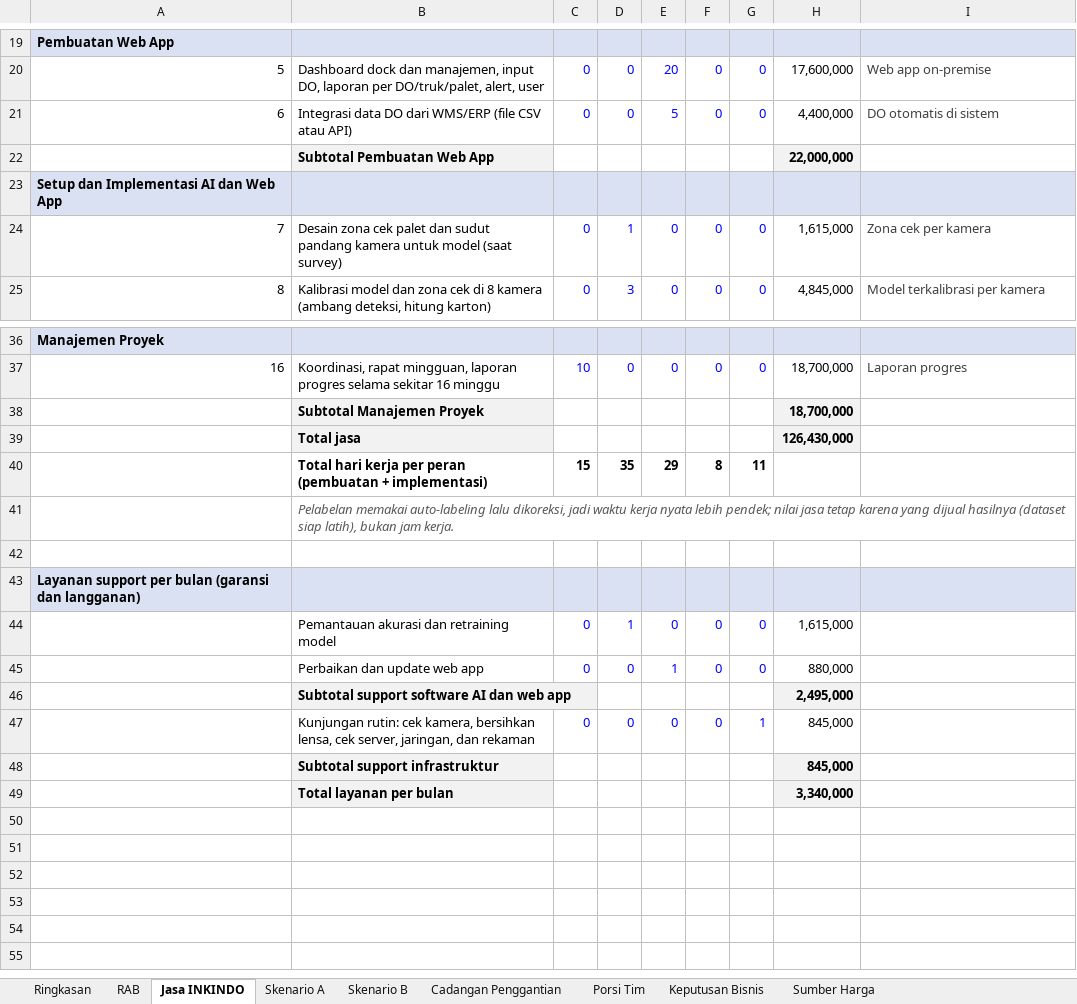
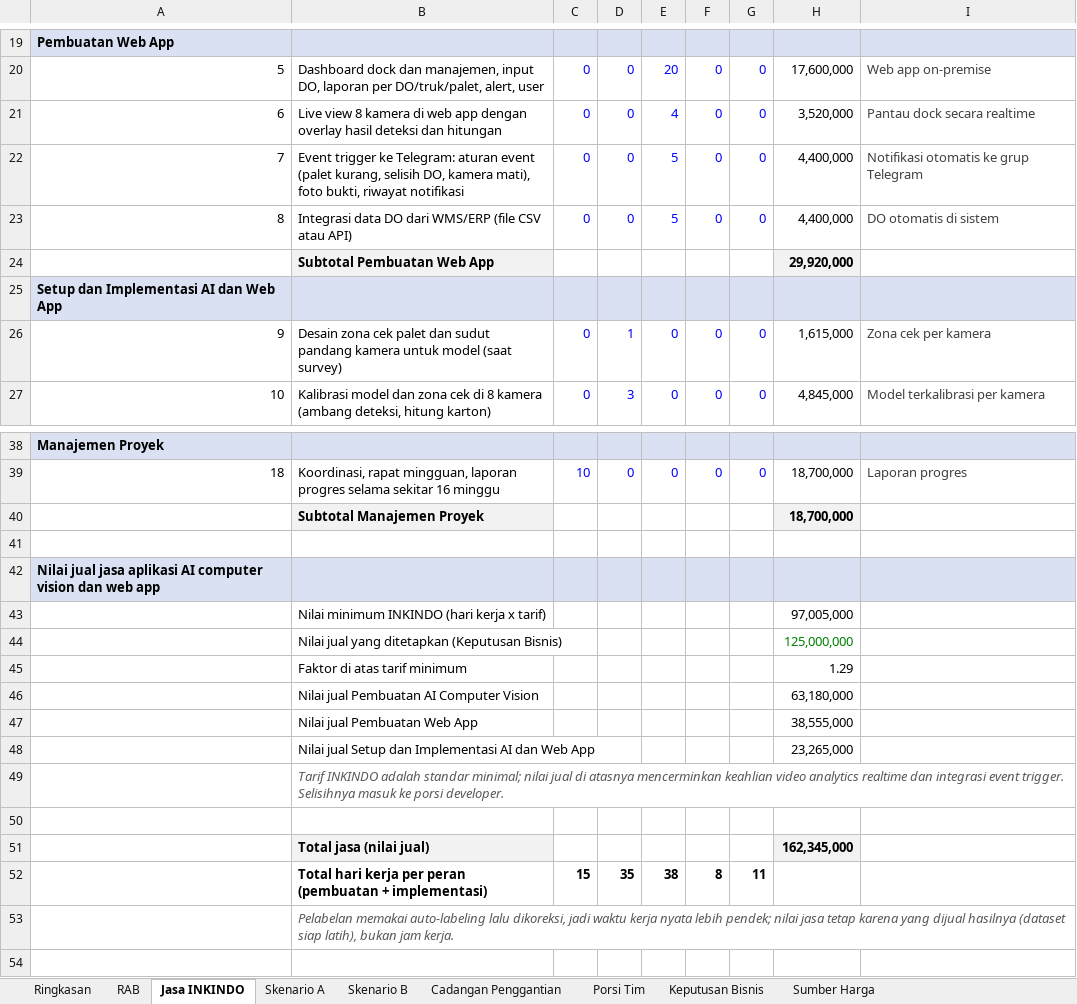
Before and after one commit to sndypvtra/coba_coba, an Excel workbook: projects/minyakita_pallet_budget/Budget_Minyakita_Pallet_Counting.xlsx, sheet Jasa INKINDO, drawn as a sheet; only a part is shown, gaps mark what is left out; the shorter side is filled out with more unchanged rows; values as stored, in another font and other column widths than the file's, no borders; addresses are those after the commit; the diff names each change by its address in the sheet, - before the commit and + after, or states it on an @@ line.

```diff
--- a/projects/minyakita_pallet_budget/Budget_Minyakita_Pallet_Counting.xlsx (sheet Jasa INKINDO)
+++ b/projects/minyakita_pallet_budget/Budget_Minyakita_Pallet_Counting.xlsx (sheet Jasa INKINDO)
+row 21: 6 | Live view 8 kamera di web app dengan overlay hasil deteksi dan hitungan | 0 | 0 | 4 | 0 | 0 | 3,520,000 | Pantau dock secara realtime
+row 22: 7 | Event trigger ke Telegram: aturan event (palet kurang, selisih DO, kamera mati), foto bukti, riwayat notifikasi | 0 | 0 | 5 | 0 | 0 | 4,400,000 | Notifikasi otomatis ke grup Telegram
@@ column A renumbered between rows 23 and 39 @@
-H24: 22,000,000
+H24: 29,920,000
-row 41:  | Total jasa |  |  |  |  |  | 126,430,000
+row 41: (empty)
-B41 fill: #F2F2F2
+B41 fill: none
-H41 fill: #F2F2F2
+H41 fill: none
+row 42: Nilai jual jasa aplikasi AI computer vision dan web app
+row 43:  | Nilai minimum INKINDO (hari kerja x tarif) |  |  |  |  |  | 97,005,000
+row 44:  | Nilai jual yang ditetapkan (Keputusan Bisnis) |  |  |  |  |  | 125,000,000
+row 45:  | Faktor di atas tarif minimum |  |  |  |  |  | 1.29
+row 46:  | Nilai jual Pembuatan AI Computer Vision |  |  |  |  |  | 63,180,000
+row 47:  | Nilai jual Pembuatan Web App |  |  |  |  |  | 38,555,000
+row 48:  | Nilai jual Setup dan Implementasi AI dan Web App |  |  |  |  |  | 23,265,000
+row 49:  | Tarif INKINDO adalah standar minimal; nilai jual di atasnya mencerminkan keahlian video analytics realtime dan integrasi event trigger. Selisihnya masuk ke porsi developer.
+row 50: (empty)
+row 51:  | Total jasa (nilai jual) |  |  |  |  |  | 162,345,000
-E52: 29
+E52: 38
```
Also changed, not shown: sheet Skenario B, sheet Ringkasan, sheet Skenario A, sheet Porsi Tim, sheet Keputusan Bisnis, formulas that keep their value, projects/minyakita_pallet_budget/Penawaran_Minyakita_Loading_Dock.xlsx, 2 other files.
